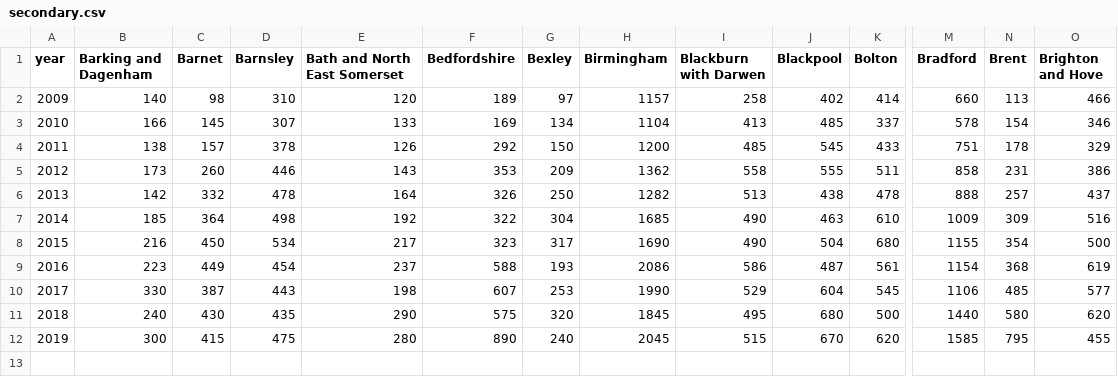
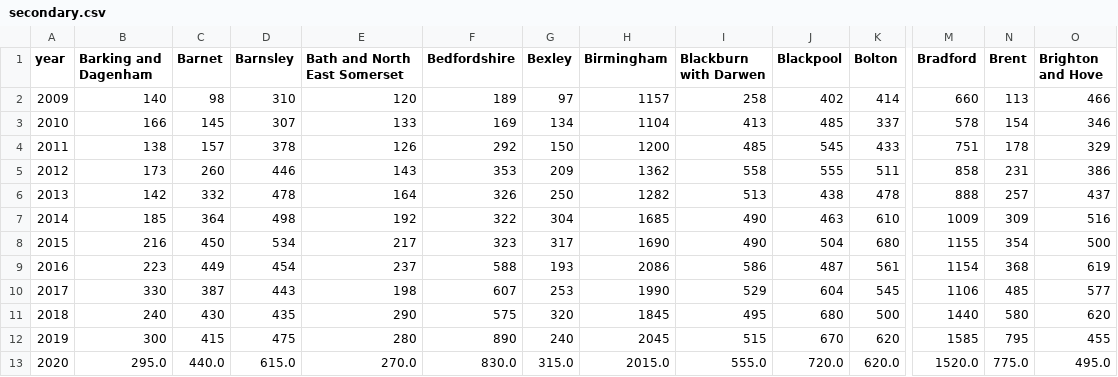
Before and after one commit to LeonardoCastro/BritishDrugDynamics, a CSV file: data/drugs_usage/hospital_admissions/local_resolution/secondary.csv, drawn as a sheet; only a part is shown, gaps mark what is left out; rows hold the shown columns only; the diff names each change by its address in the sheet, - before the commit and + after, or states it on an @@ line.

```diff
--- a/data/drugs_usage/hospital_admissions/local_resolution/secondary.csv
+++ b/data/drugs_usage/hospital_admissions/local_resolution/secondary.csv
+row 13: 2020 | 295.0 | 440.0 | 615.0 | 270.0 | 830.0 | 315.0 | 2015.0 | 555.0 | 720.0 | 620.0 | 1520.0 | 775.0 | 495.0
```
Also changed, not shown: data/drugs_usage/hospital_admissions/local_resolution/misuse.csv, data/drugs_usage/hospital_admissions/local_resolution/misuse_100k.csv, 43 other files.
